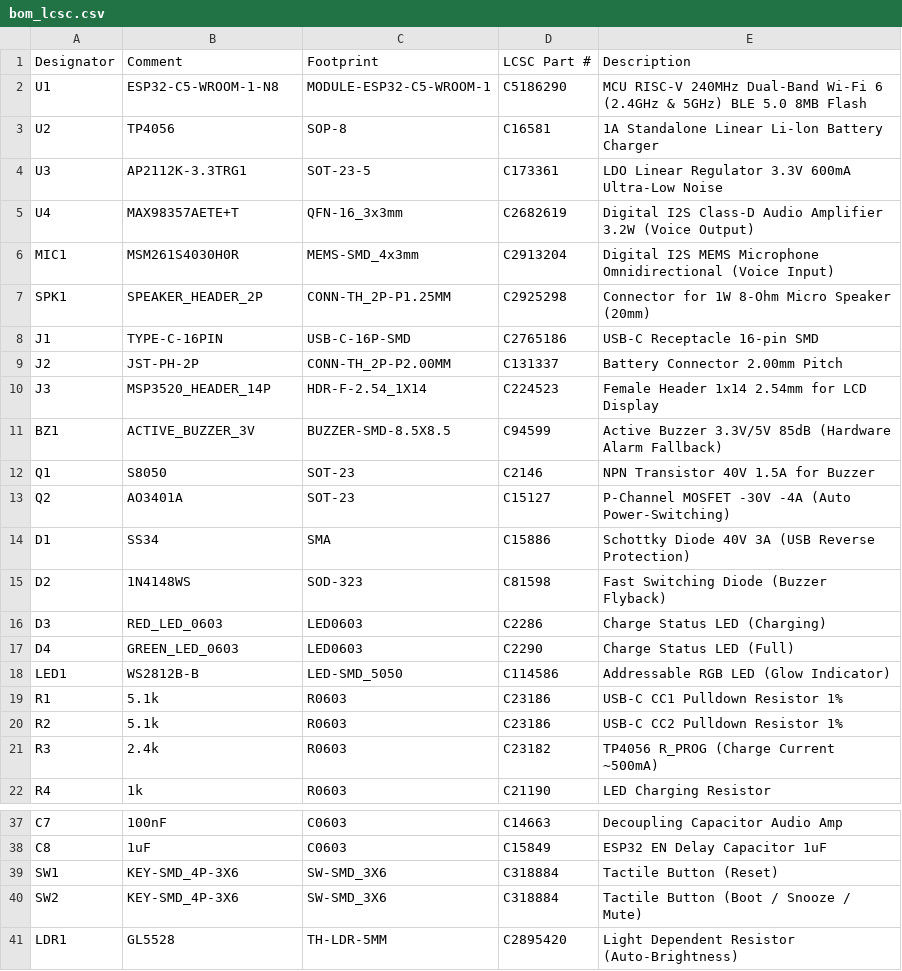
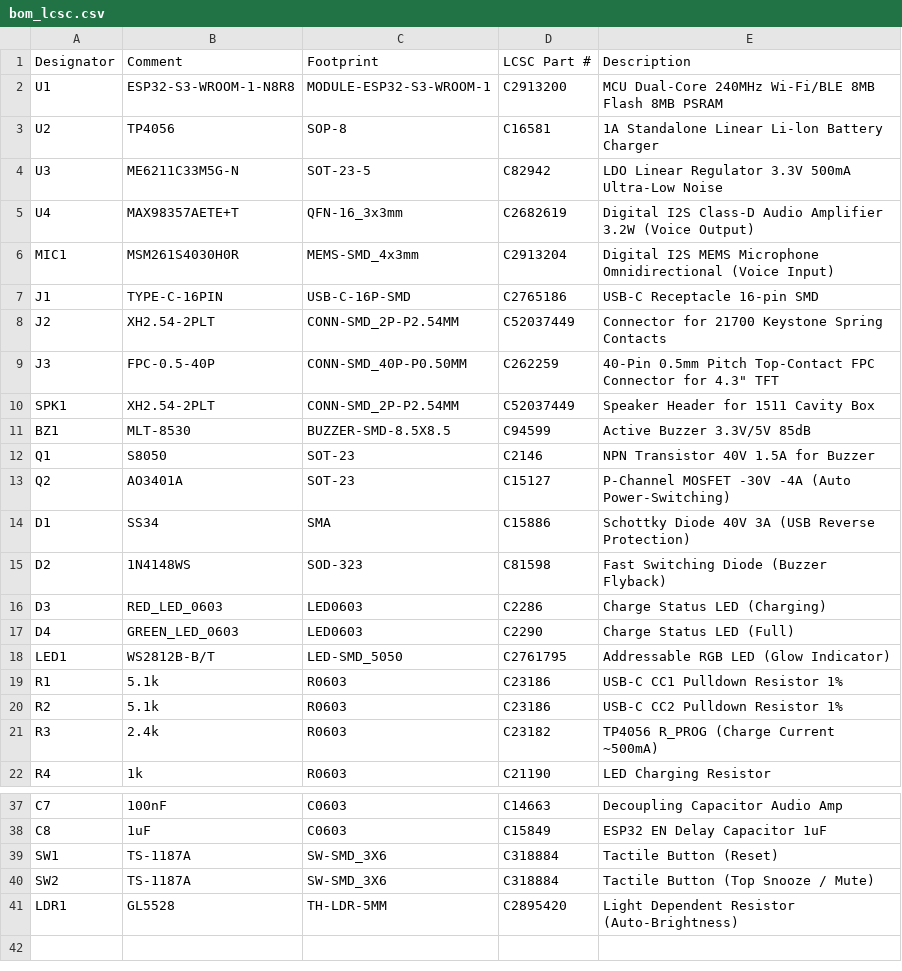
Before and after one commit to Canditos/GLICOMETER, a CSV file: hardware/pcb/bom_lcsc.csv, drawn as a sheet; only a part is shown, gaps mark what is left out.

Commit message:
feat(pcb): update complete JLCPCB schematic guide, LCSC BOM and Netlist for 4.3 inch IPS display with 40-pin FPC connector

```diff
--- a/hardware/pcb/bom_lcsc.csv
+++ b/hardware/pcb/bom_lcsc.csv
@@ -1,12 +1,12 @@
 Designator,Comment,Footprint,LCSC Part #,Description
-U1,ESP32-C5-WROOM-1-N8,MODULE-ESP32-C5-WROOM-1,C5186290,MCU RISC-V 240MHz Dual-Band Wi-Fi 6 (2.4GHz & 5GHz) BLE 5.0 8MB Flash
+U1,ESP32-S3-WROOM-1-N8R8,MODULE-ESP32-S3-WROOM-1,C2913200,MCU Dual-Core 240MHz Wi-Fi/BLE 8MB Flash 8MB PSRAM
 U2,TP4056,SOP-8,C16581,1A Standalone Linear Li-lon Battery Charger
-U3,AP2112K-3.3TRG1,SOT-23-5,C173361,LDO Linear Regulator 3.3V 600mA Ultra-Low Noise
+U3,ME6211C33M5G-N,SOT-23-5,C82942,LDO Linear Regulator 3.3V 500mA Ultra-Low Noise
 U4,MAX98357AETE+T,QFN-16_3x3mm,C2682619,Digital I2S Class-D Audio Amplifier 3.2W (Voice Output)
 MIC1,MSM261S4030H0R,MEMS-SMD_4x3mm,C2913204,Digital I2S MEMS Microphone Omnidirectional (Voice Input)
-SPK1,SPEAKER_HEADER_2P,CONN-TH_2P-P1.25MM,C2925298,Connector for 1W 8-Ohm Micro Speaker (20mm)
 J1,TYPE-C-16PIN,USB-C-16P-SMD,C2765186,USB-C Receptacle 16-pin SMD
-J2,JST-PH-2P,CONN-TH_2P-P2.00MM,C131337,Battery Connector 2.00mm Pitch
-J3,MSP3520_HEADER_14P,HDR-F-2.54_1X14,C224523,Female Header 1x14 2.54mm for LCD Display
-BZ1,ACTIVE_BUZZER_3V,BUZZER-SMD-8.5X8.5,C94599,Active Buzzer 3.3V/5V 85dB (Hardware Alarm Fallback)
+J2,XH2.54-2PLT,CONN-SMD_2P-P2.54MM,C52037449,Connector for 21700 Keystone Spring Contacts
+J3,FPC-0.5-40P,CONN-SMD_40P-P0.50MM,C262259,40-Pin 0.5mm Pitch Top-Contact FPC Connector for 4.3" TFT
+SPK1,XH2.54-2PLT,CONN-SMD_2P-P2.54MM,C52037449,Speaker Header for 1511 Cavity Box
+BZ1,MLT-8530,BUZZER-SMD-8.5X8.5,C94599,Active Buzzer 3.3V/5V 85dB
 Q1,S8050,SOT-23,C2146,NPN Transistor 40V 1.5A for Buzzer
@@ -17,3 +17,3 @@ D3,RED_LED_0603,LED0603,C2286,Charge Status LED (Charging)
 D4,GREEN_LED_0603,LED0603,C2290,Charge Status LED (Full)
-LED1,WS2812B-B,LED-SMD_5050,C114586,Addressable RGB LED (Glow Indicator)
+LED1,WS2812B-B/T,LED-SMD_5050,C2761795,Addressable RGB LED (Glow Indicator)
 R1,5.1k,R0603,C23186,USB-C CC1 Pulldown Resistor 1%
@@ -38,4 +38,4 @@ C7,100nF,C0603,C14663,Decoupling Capacitor Audio Amp
 C8,1uF,C0603,C15849,ESP32 EN Delay Capacitor 1uF
-SW1,KEY-SMD_4P-3X6,SW-SMD_3X6,C318884,Tactile Button (Reset)
-SW2,KEY-SMD_4P-3X6,SW-SMD_3X6,C318884,Tactile Button (Boot / Snooze / Mute)
+SW1,TS-1187A,SW-SMD_3X6,C318884,Tactile Button (Reset)
+SW2,TS-1187A,SW-SMD_3X6,C318884,Tactile Button (Top Snooze / Mute)
 LDR1,GL5528,TH-LDR-5MM,C2895420,Light Dependent Resistor (Auto-Brightness)
```
Also changed, not shown: 2 other files.
